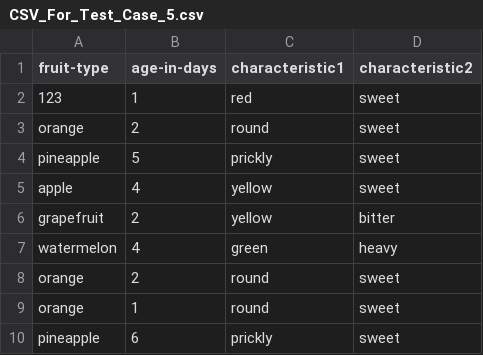
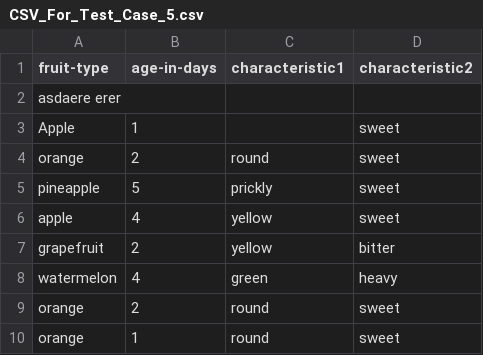
Before and after one commit to Dasithz/Fruit-Basket-App, a CSV file: Test Coverage/CSV_For_Test_Case_5.csv, drawn as a sheet; only a part is shown; the shorter side is filled out with more unchanged rows.

Commit message:
Modified Data sets for test cases

```diff
--- a/Test Coverage/CSV_For_Test_Case_5.csv
+++ b/Test Coverage/CSV_For_Test_Case_5.csv
@@ -1,3 +1,4 @@
 fruit-type,age-in-days,characteristic1,characteristic2
-123,1,red,sweet
+asdaere erer
+Apple,1,"",sweet
 orange,2,round,sweet
```
Also changed, not shown: Test Coverage/CSV_For_Test_Case_10.csv, Test Coverage/CSV_For_Test_Case_11.csv, 7 other files.
